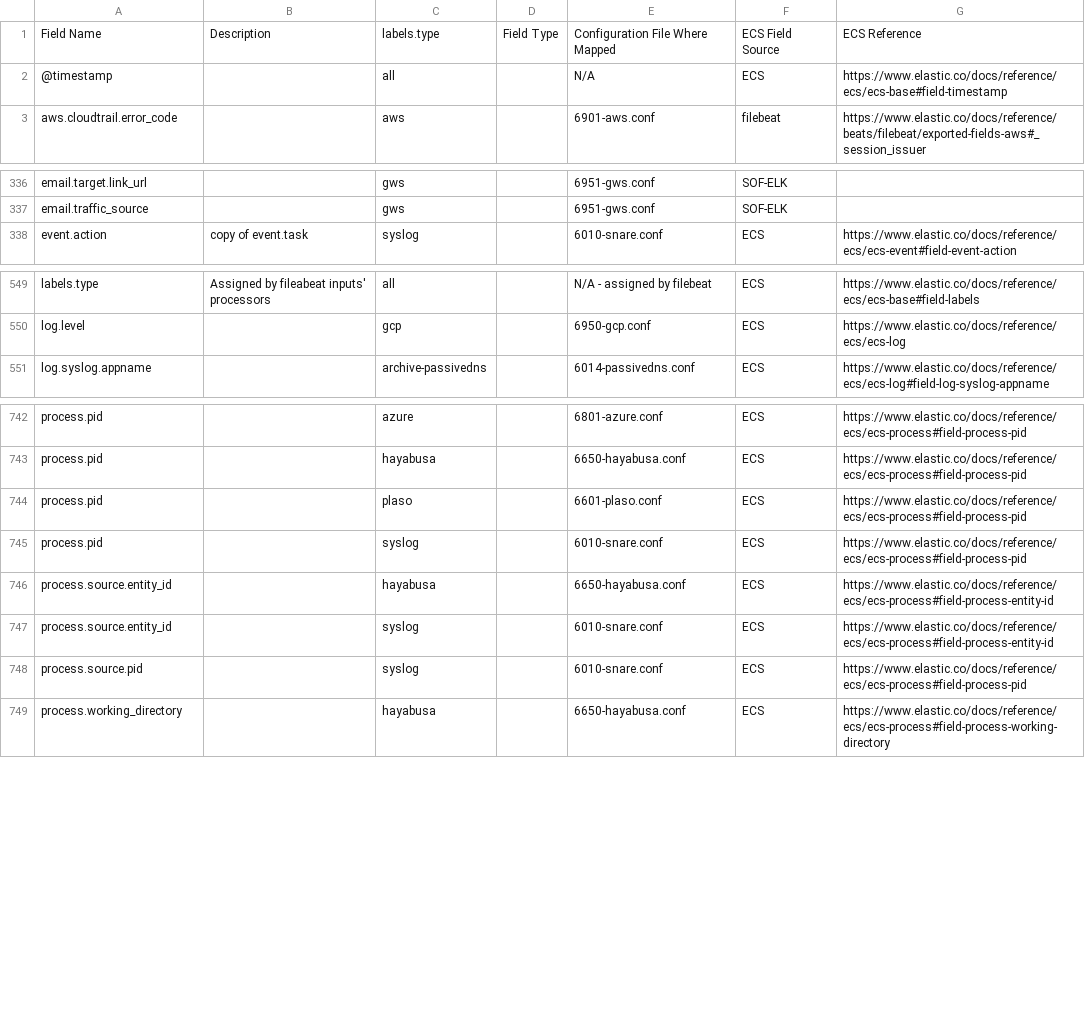
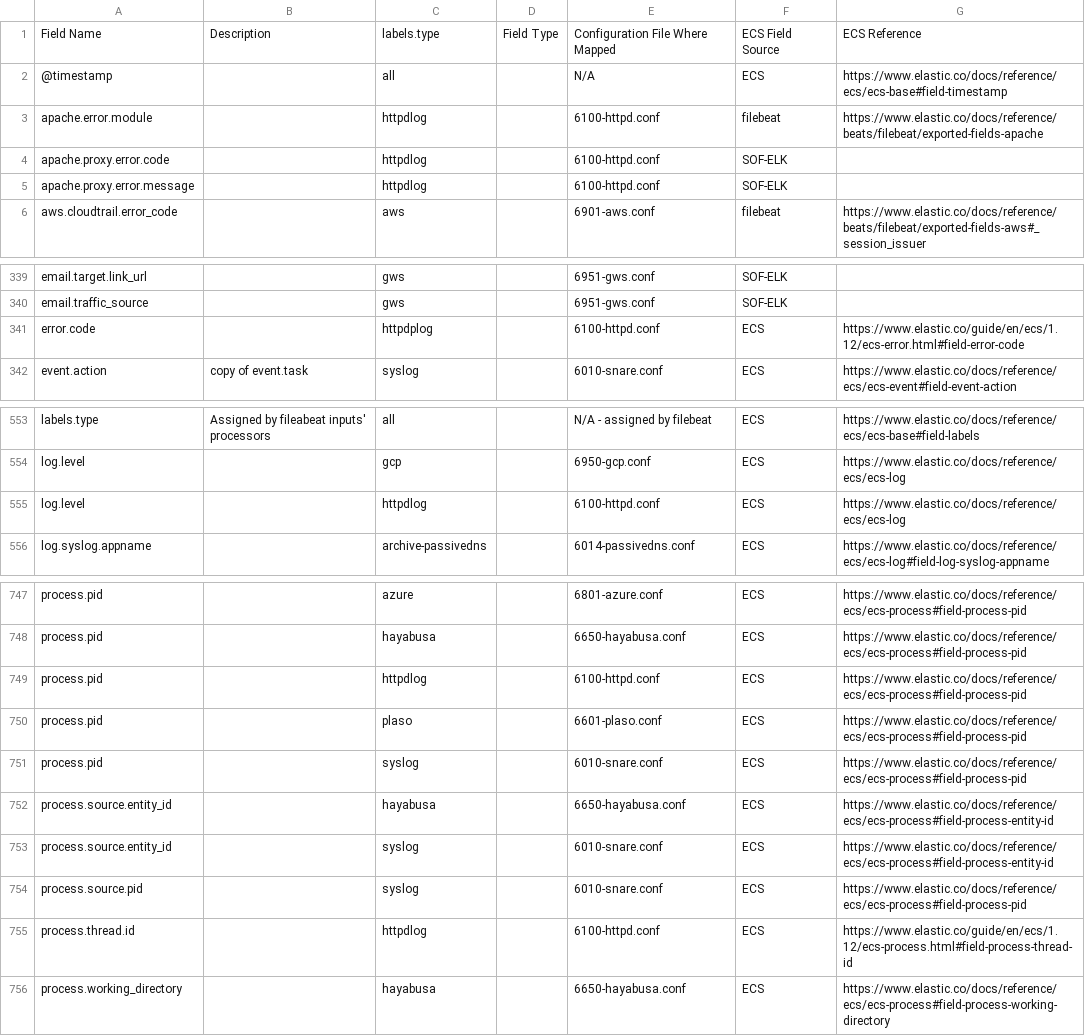
Before and after one commit to philhagen/sof-elk, a CSV file: doc/ecs_fields.csv, drawn as a sheet; only a part is shown, gaps mark what is left out.

Commit message:
add apache error log format. fixes #375

```diff
--- a/doc/ecs_fields.csv
+++ b/doc/ecs_fields.csv
@@ -2,2 +2,5 @@ Field Name,Description,labels.type,Field Type,Configuration File Where Mapped,EC
 @timestamp,,all,,N/A,ECS,https://www.elastic.co/docs/reference/ecs/ecs-base#field-timestamp
+apache.error.module,,httpdlog,,6100-httpd.conf,filebeat,https://www.elastic.co/docs/reference/beats/filebeat/exported-fields-apache
+apache.proxy.error.code,,httpdlog,,6100-httpd.conf,SOF-ELK,
+apache.proxy.error.message,,httpdlog,,6100-httpd.conf,SOF-ELK,
 aws.cloudtrail.error_code,,aws,,6901-aws.conf,filebeat,https://www.elastic.co/docs/reference/beats/filebeat/exported-fields-aws#_session_issuer
@@ -337,2 +340,3 @@ email.target.link_url,,gws,,6951-gws.conf,SOF-ELK,
 email.traffic_source,,gws,,6951-gws.conf,SOF-ELK,
+error.code,,httpdplog,,6100-httpd.conf,ECS,https://www.elastic.co/guide/en/ecs/1.12/ecs-error.html#field-error-code
 event.action,copy of event.task,syslog,,6010-snare.conf,ECS,https://www.elastic.co/docs/reference/ecs/ecs-event#field-event-action
@@ -550,2 +554,3 @@ labels.type,Assigned by fileabeat inputs' processors,all,,N/A - assigned by file
 log.level,,gcp,,6950-gcp.conf,ECS,https://www.elastic.co/docs/reference/ecs/ecs-log
+log.level,,httpdlog,,6100-httpd.conf,ECS,https://www.elastic.co/docs/reference/ecs/ecs-log
 log.syslog.appname,,archive-passivedns,,6014-passivedns.conf,ECS,https://www.elastic.co/docs/reference/ecs/ecs-log#field-log-syslog-appname
@@ -743,2 +748,3 @@ process.pid,,azure,,6801-azure.conf,ECS,https://www.elastic.co/docs/reference/ec
 process.pid,,hayabusa,,6650-hayabusa.conf,ECS,https://www.elastic.co/docs/reference/ecs/ecs-process#field-process-pid
+process.pid,,httpdlog,,6100-httpd.conf,ECS,https://www.elastic.co/docs/reference/ecs/ecs-process#field-process-pid
 process.pid,,plaso,,6601-plaso.conf,ECS,https://www.elastic.co/docs/reference/ecs/ecs-process#field-process-pid
@@ -748,2 +754,3 @@ process.source.entity_id,,syslog,,6010-snare.conf,ECS,https://www.elastic.co/doc
 process.source.pid,,syslog,,6010-snare.conf,ECS,https://www.elastic.co/docs/reference/ecs/ecs-process#field-process-pid
+process.thread.id,,httpdlog,,6100-httpd.conf,ECS,https://www.elastic.co/guide/en/ecs/1.12/ecs-process.html#field-process-thread-id
 process.working_directory,,hayabusa,,6650-hayabusa.conf,ECS,https://www.elastic.co/docs/reference/ecs/ecs-process#field-process-working-directory
```
Also changed, not shown: 2 other files.
